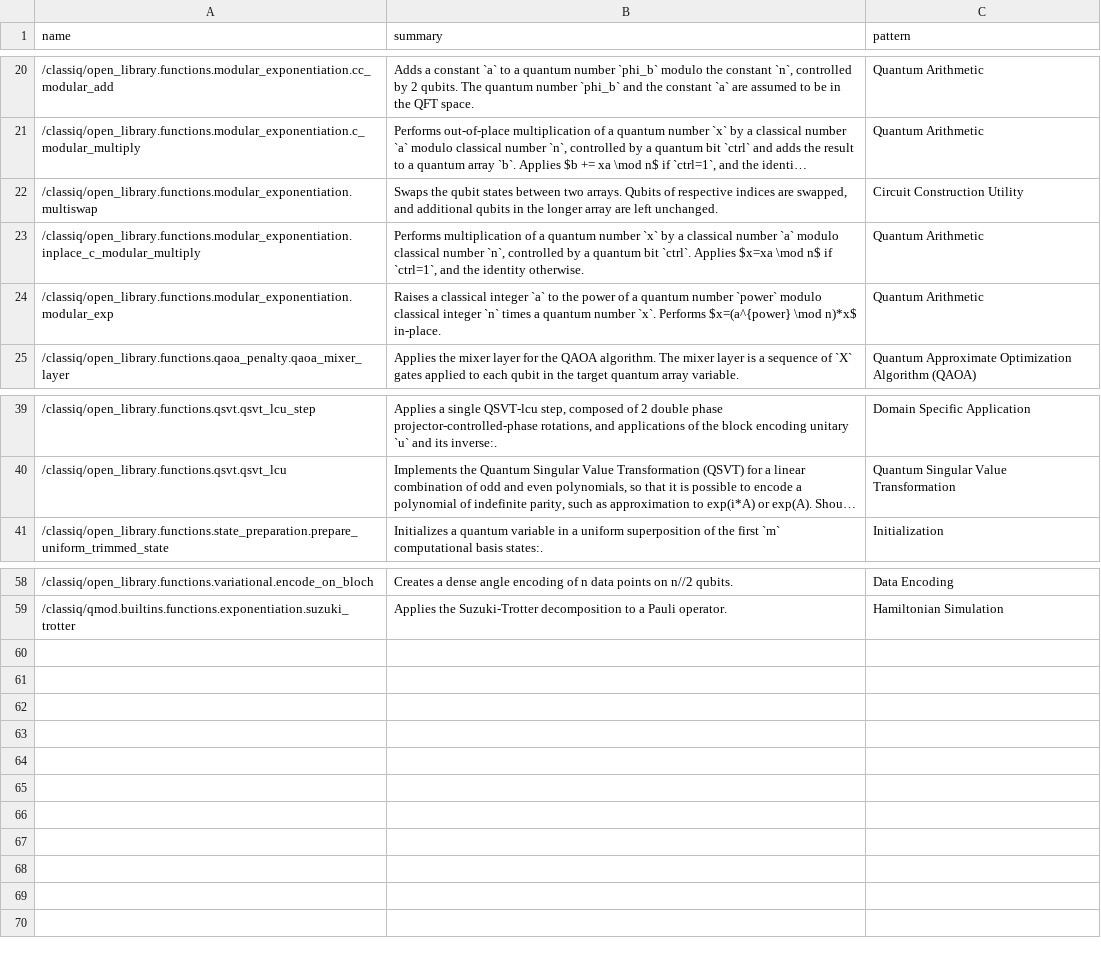
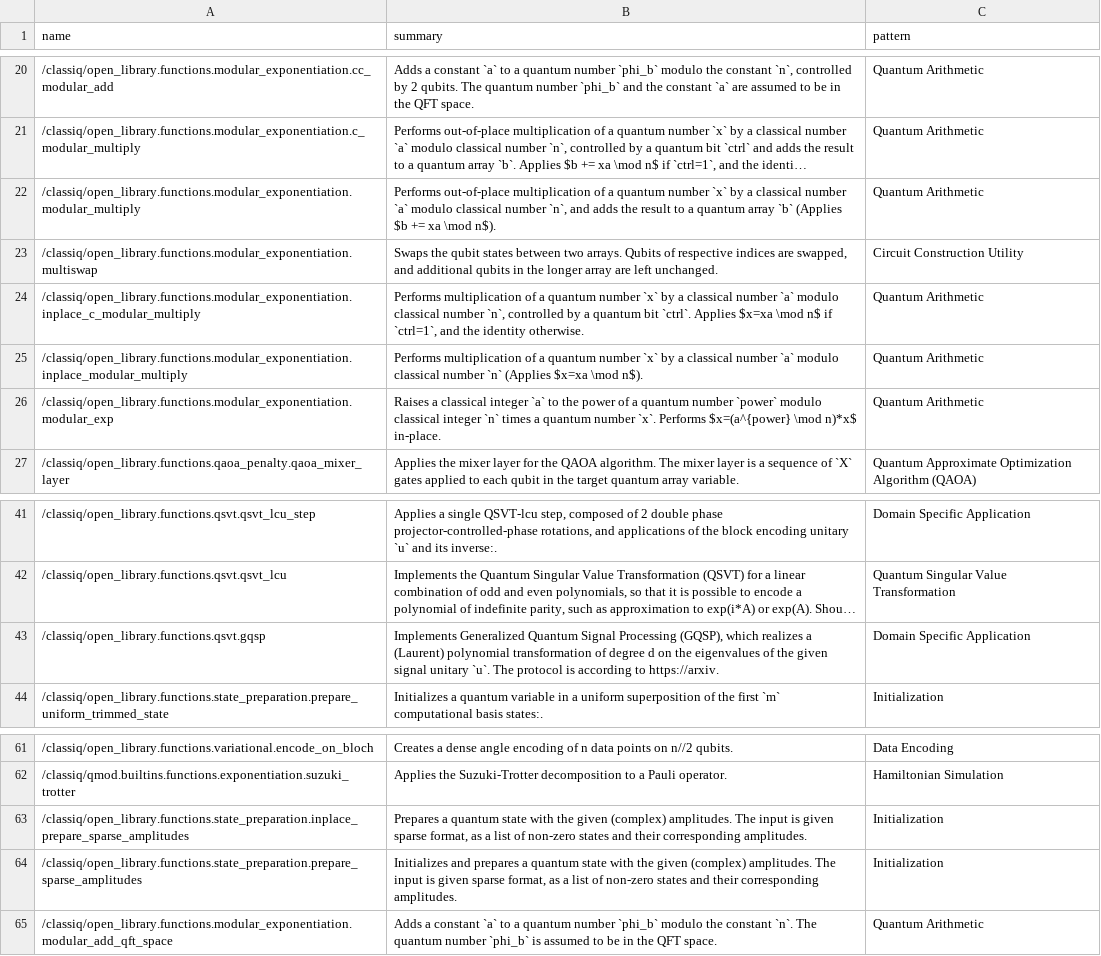
Before and after one commit to saeg/qpa, a CSV file: data/enriched_classiq_quantum_patterns.csv, drawn as a sheet; only a part is shown, gaps mark what is left out; long unchanged cells end in …; the diff names each change by its address in the sheet, - before the commit and + after, or states it on an @@ line.

```diff
--- a/data/enriched_classiq_quantum_patterns.csv
+++ b/data/enriched_classiq_quantum_patterns.csv
+row 22: /classiq/open_library.functions.modular_exponentiation.modular_multiply | Performs out-of-place multiplication of a quantum number `x` by a classical number `a` modulo classical number `n`, and adds the result to a quantum array `b` (Applies $b += xa \mod n$). | Quantum Arithmetic
+row 25: /classiq/open_library.functions.modular_exponentiation.inplace_modular_multiply | Performs multiplication of a quantum number `x` by a classical number `a` modulo classical number `n` (Applies $x=xa \mod n$). | Quantum Arithmetic
+row 43: /classiq/open_library.functions.qsvt.gqsp | Implements Generalized Quantum Signal Processing (GQSP), which realizes a (Laurent) polynomial transformation of degree d on the eigenvalues of the given signal unitary `u`. The protocol is according to https://arxiv. | Domain Specific Application
+row 63: /classiq/open_library.functions.state_preparation.inplace_prepare_sparse_amplitudes | Prepares a quantum state with the given (complex) amplitudes. The input is given sparse format, as a list of non-zero states and their corresponding amplitudes. | Initialization
+row 64: /classiq/open_library.functions.state_preparation.prepare_sparse_amplitudes | Initializes and prepares a quantum state with the given (complex) amplitudes. The input is given sparse format, as a list of non-zero states and their corresponding amplitudes. | Initialization
+row 65: /classiq/open_library.functions.modular_exponentiation.modular_add_qft_space | Adds a constant `a` to a quantum number `phi_b` modulo the constant `n`. The quantum number `phi_b` is assumed to be in the QFT space. | Quantum Arithmetic
```
Also changed, not shown: data/quantum_concept_matches_with_patterns.csv, data/unclassified_concepts.csv, 4 other files.
